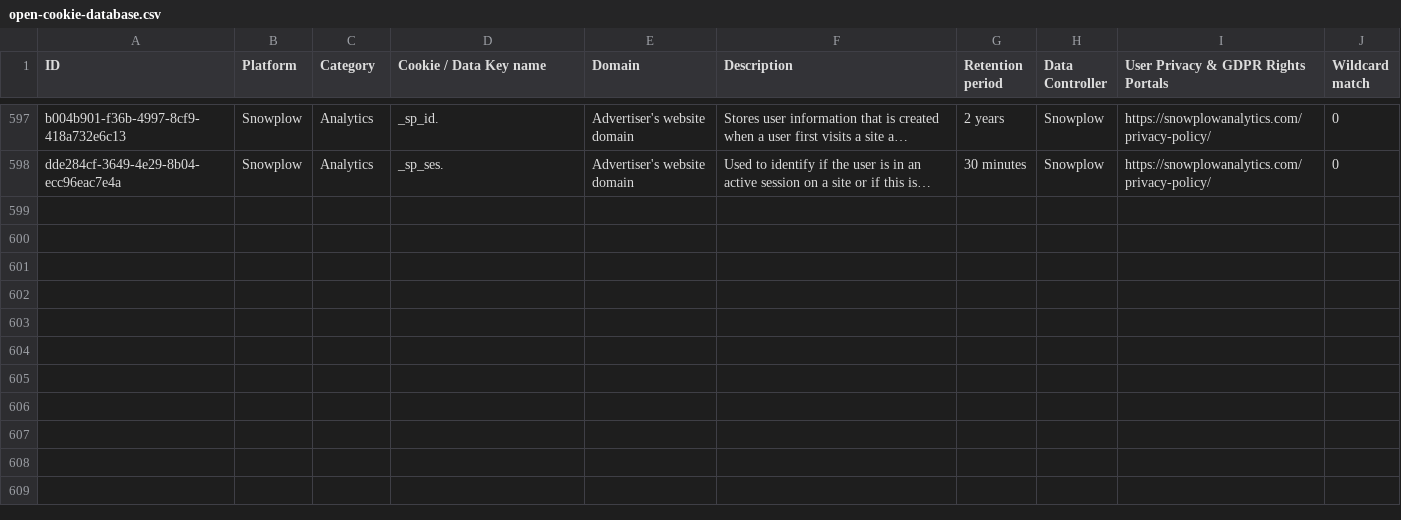
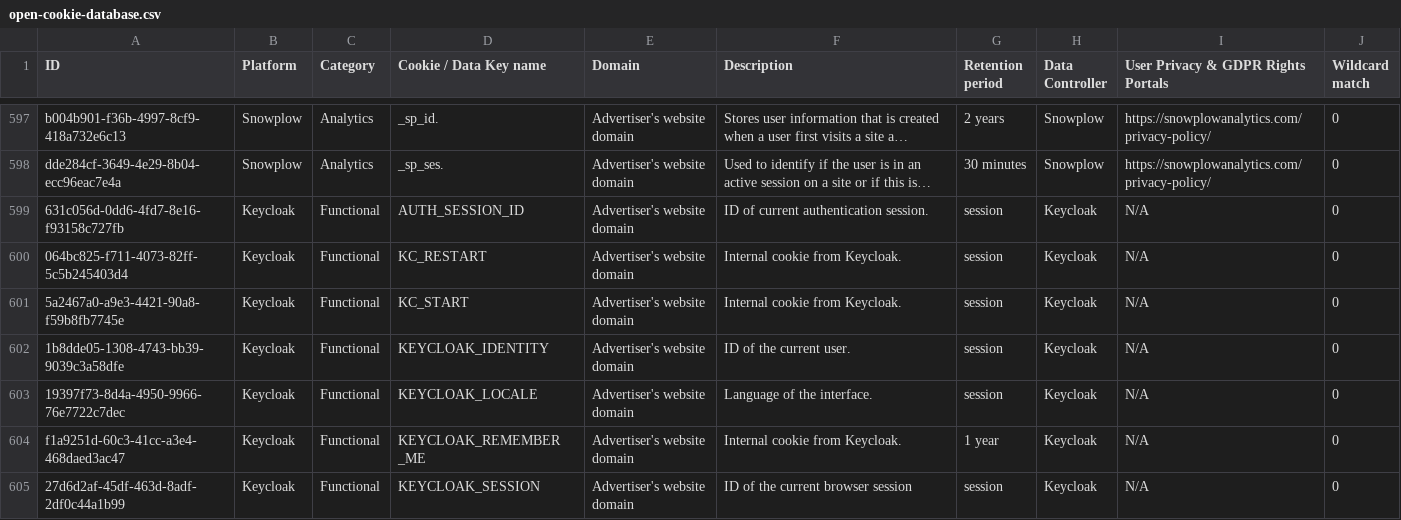
Before and after one commit to jkwakman/Open-Cookie-Database, a CSV file: open-cookie-database.csv, drawn as a sheet; only a part is shown, gaps mark what is left out; long unchanged cells end in …; the diff names each change by its address in the sheet, - before the commit and + after, or states it on an @@ line.

Commit message:
Added keycloak cookies

```diff
--- a/open-cookie-database.csv
+++ b/open-cookie-database.csv
+row 599: 631c056d-0dd6-4fd7-8e16-f93158c727fb | Keycloak | Functional | AUTH_SESSION_ID | Advertiser's website domain | ID of current authentication session. | session | Keycloak | N/A | 0
+row 600: 064bc825-f711-4073-82ff-5c5b245403d4 | Keycloak | Functional | KC_RESTART | Advertiser's website domain | Internal cookie from Keycloak. | session | Keycloak | N/A | 0
+row 601: 5a2467a0-a9e3-4421-90a8-f59b8fb7745e | Keycloak | Functional | KC_START | Advertiser's website domain | Internal cookie from Keycloak. | session | Keycloak | N/A | 0
+row 602: 1b8dde05-1308-4743-bb39-9039c3a58dfe | Keycloak | Functional | KEYCLOAK_IDENTITY | Advertiser's website domain | ID of the current user. | session | Keycloak | N/A | 0
+row 603: 19397f73-8d4a-4950-9966-76e7722c7dec | Keycloak | Functional | KEYCLOAK_LOCALE | Advertiser's website domain | Language of the interface. | session | Keycloak | N/A | 0
+row 604: f1a9251d-60c3-41cc-a3e4-468daed3ac47 | Keycloak | Functional | KEYCLOAK_REMEMBER _ME | Advertiser's website domain | Internal cookie from Keycloak. | 1 year | Keycloak | N/A | 0
+row 605: 27d6d2af-45df-463d-8adf-2df0c44a1b99 | Keycloak | Functional | KEYCLOAK_SESSION | Advertiser's website domain | ID of the current browser session | session | Keycloak | N/A | 0
```
